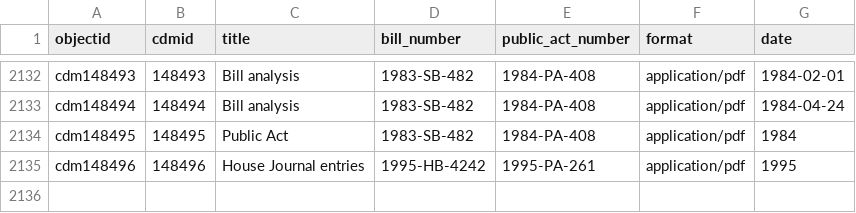
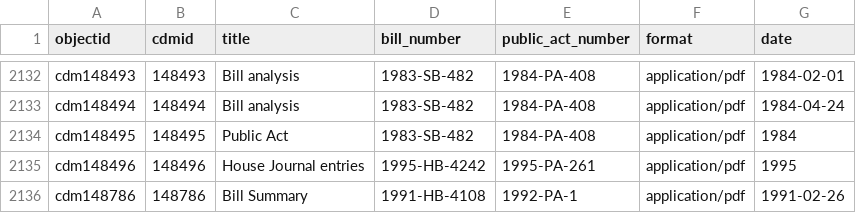
Before and after one commit to Temoshee/lmdigitalstatic2, a CSV file: _data/lmdigitalstatic3.csv, drawn as a sheet; only a part is shown, gaps mark what is left out; the diff names each change by its address in the sheet, - before the commit and + after, or states it on an @@ line.

Commit message:
added back non-compund object metadata

```diff
--- a/_data/lmdigitalstatic3.csv
+++ b/_data/lmdigitalstatic3.csv
+row 2136: cdm148786 | 148786 | Bill Summary | 1991-HB-4108 | 1992-PA-1 | application/pdf | 1991-02-26
```
